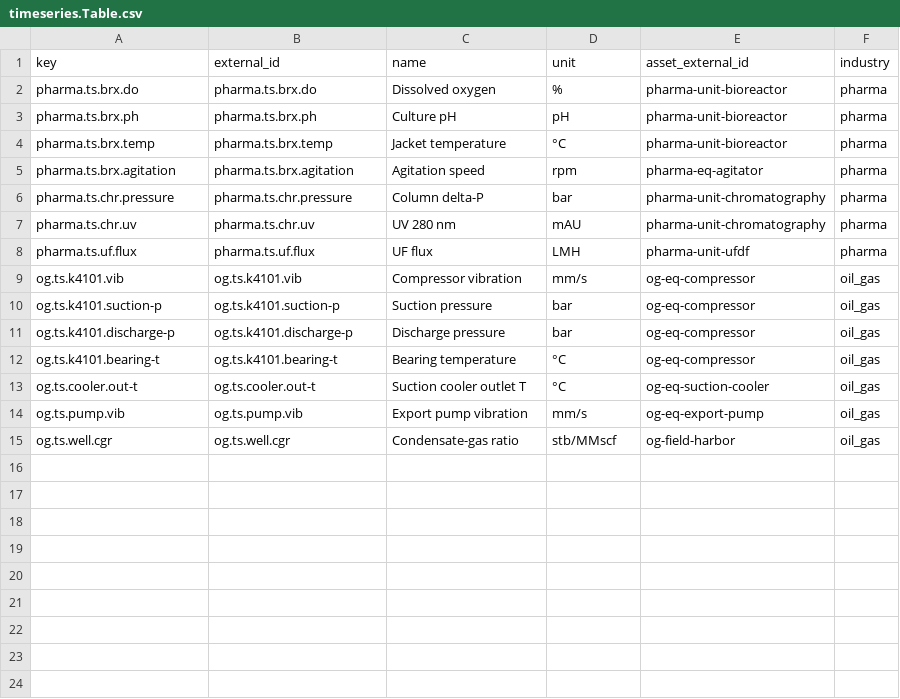
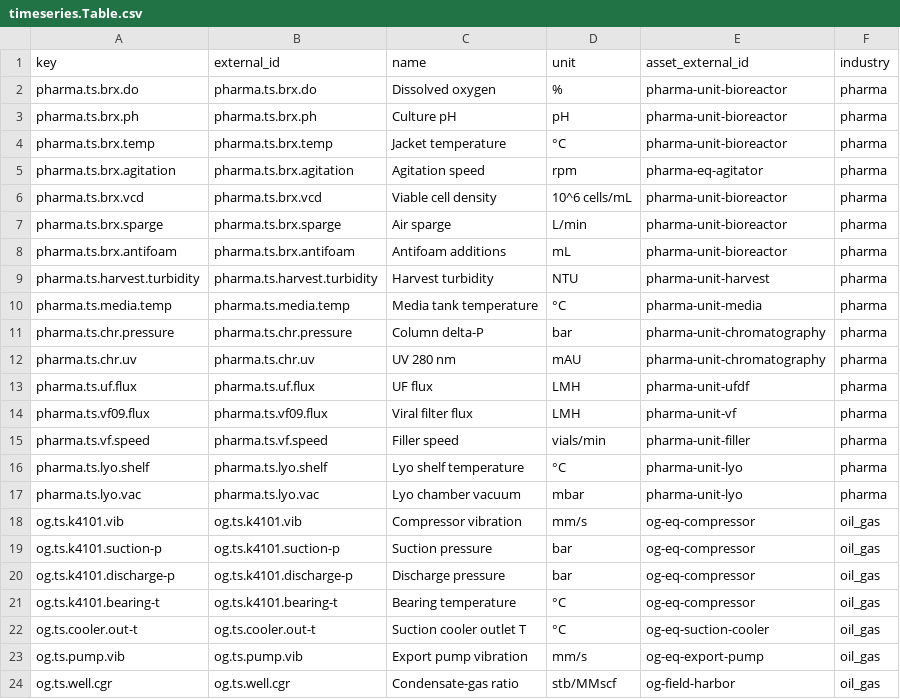
Before and after one commit to isarivelan/Catalyst-Context, a CSV file: modules/catalyst_context/raw/timeseries.Table.csv, drawn as a sheet; the diff names each change by its address in the sheet, - before the commit and + after, or states it on an @@ line.

```diff
--- a/modules/catalyst_context/raw/timeseries.Table.csv
+++ b/modules/catalyst_context/raw/timeseries.Table.csv
+row 6: pharma.ts.brx.vcd | pharma.ts.brx.vcd | Viable cell density | 10^6 cells/mL | pharma-unit-bioreactor | pharma
+row 7: pharma.ts.brx.sparge | pharma.ts.brx.sparge | Air sparge | L/min | pharma-unit-bioreactor | pharma
+row 8: pharma.ts.brx.antifoam | pharma.ts.brx.antifoam | Antifoam additions | mL | pharma-unit-bioreactor | pharma
+row 9: pharma.ts.harvest.turbidity | pharma.ts.harvest.turbidity | Harvest turbidity | NTU | pharma-unit-harvest | pharma
+row 10: pharma.ts.media.temp | pharma.ts.media.temp | Media tank temperature | °C | pharma-unit-media | pharma
+row 14: pharma.ts.vf09.flux | pharma.ts.vf09.flux | Viral filter flux | LMH | pharma-unit-vf | pharma
+row 15: pharma.ts.vf.speed | pharma.ts.vf.speed | Filler speed | vials/min | pharma-unit-filler | pharma
+row 16: pharma.ts.lyo.shelf | pharma.ts.lyo.shelf | Lyo shelf temperature | °C | pharma-unit-lyo | pharma
+row 17: pharma.ts.lyo.vac | pharma.ts.lyo.vac | Lyo chamber vacuum | mbar | pharma-unit-lyo | pharma
```
Also changed, not shown: modules/catalyst_context/raw/equipment.Table.csv, modules/catalyst_context/raw/events.Table.csv, 27 other files.
